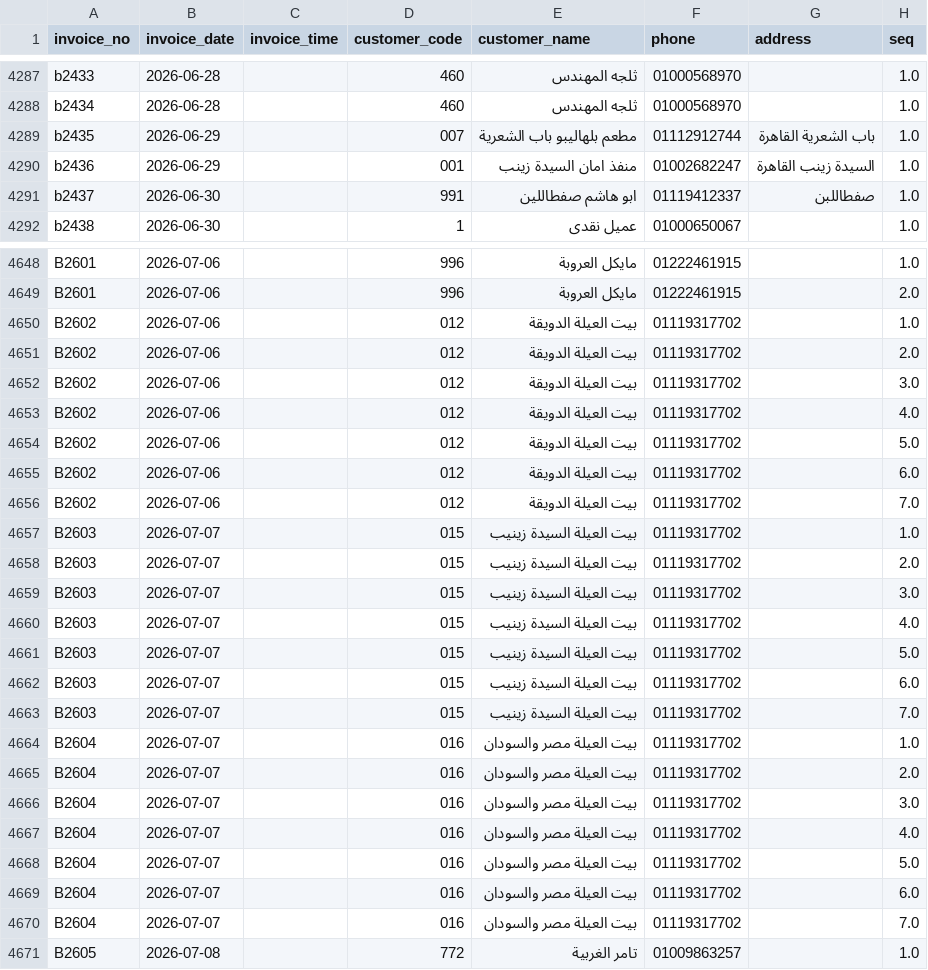
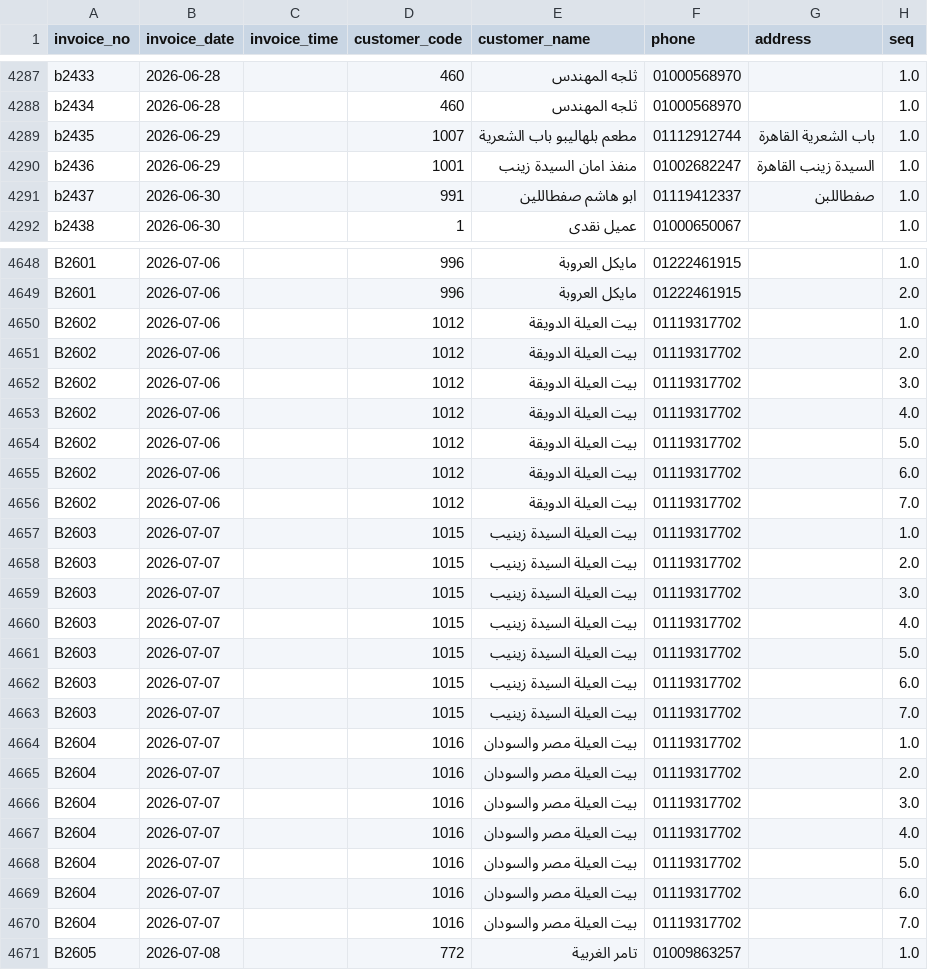
Before and after one commit to hannopo1/ABOHASHEM-sales-, a CSV file: executive_dashboard/processed_data.csv, drawn as a sheet; only a part is shown, gaps mark what is left out; the diff covers the shown part only; the diff names each change by its address in the sheet, - before the commit and + after, or states it on an @@ line.

```diff
--- a/executive_dashboard/processed_data.csv
+++ b/executive_dashboard/processed_data.csv
-D4289 (customer_code): 007
+D4289 (customer_code): 1007
-D4290 (customer_code): 001
+D4290 (customer_code): 1001
-D4650:D4656 (customer_code): 012
+D4650:D4656 (customer_code): 1012
-D4657:D4663 (customer_code): 015
+D4657:D4663 (customer_code): 1015
-D4664:D4670 (customer_code): 016
+D4664:D4670 (customer_code): 1016
```
Also changed, not shown: 70 edited cells elsewhere in this file, 7 other files.
